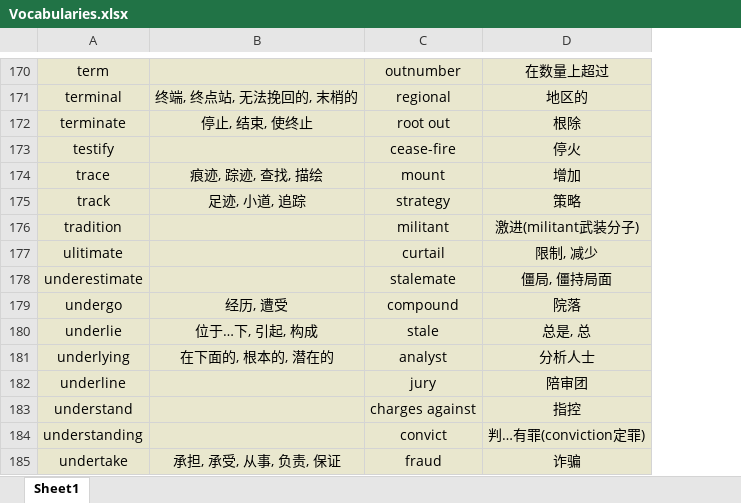
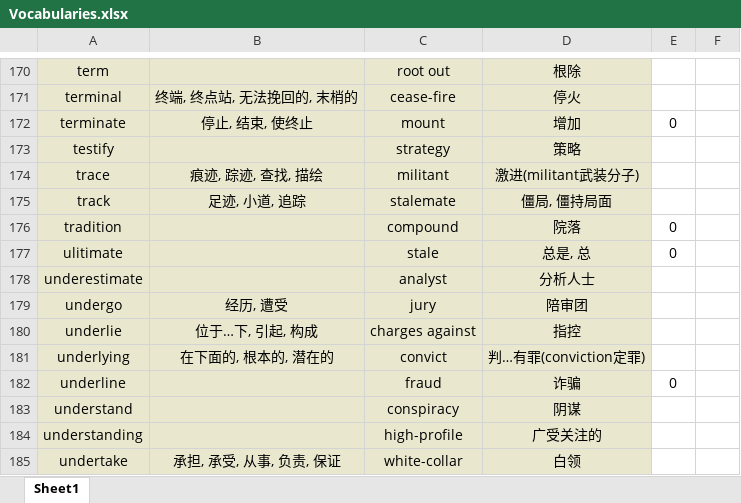
Before and after one commit to Favian096/LearningNotes, an Excel workbook: English/Vocabularies.xlsx, sheet Sheet1, drawn as a sheet; only a part is shown, gaps mark what is left out; values as stored, in another font and other column widths than the file's, no borders; the diff covers the shown part only; the diff names each change by its address in the sheet, - before the commit and + after, or states it on an @@ line.

```diff
--- a/English/Vocabularies.xlsx (sheet Sheet1)
+++ b/English/Vocabularies.xlsx (sheet Sheet1)
+column E, rows 172-182: 0 |  |  |  | 0 | 0 |  |  |  |  | 0
+column F, empty
-C170: outnumber
+C170: root out
-D170: 在数量上超过
+D170: 根除
-C171: regional
+C171: cease-fire
-D171: 地区的
+D171: 停火
-C172: root out
+C172: mount
-D172: 根除
+D172: 增加
-C173: cease-fire
+C173: strategy
-D173: 停火
+D173: 策略
-C174: mount
+C174: militant
-D174: 增加
+D174: 激进(militant武装分子)
-C175: strategy
+C175: stalemate
-D175: 策略
+D175: 僵局, 僵持局面
-C176: militant
+C176: compound
-D176: 激进(militant武装分子)
+D176: 院落
-C177: curtail
+C177: stale
-D177: 限制, 减少
+D177: 总是, 总
-C178: stalemate
+C178: analyst
-D178: 僵局, 僵持局面
+D178: 分析人士
-C179: compound
+C179: jury
-D179: 院落
+D179: 陪审团
-C180: stale
+C180: charges against
-D180: 总是, 总
+D180: 指控
-C181: analyst
+C181: convict
-D181: 分析人士
+D181: 判…有罪(conviction定罪)
-C182: jury
+C182: fraud
-D182: 陪审团
+D182: 诈骗
-C183: charges against
+C183: conspiracy
-D183: 指控
+D183: 阴谋
-C184: convict
+C184: high-profile
-D184: 判…有罪(conviction定罪)
+D184: 广受关注的
-C185: fraud
+C185: white-collar
-D185: 诈骗
+D185: 白领
```
Also changed, not shown: 1576 edited cells and cell formats elsewhere in this sheet.
